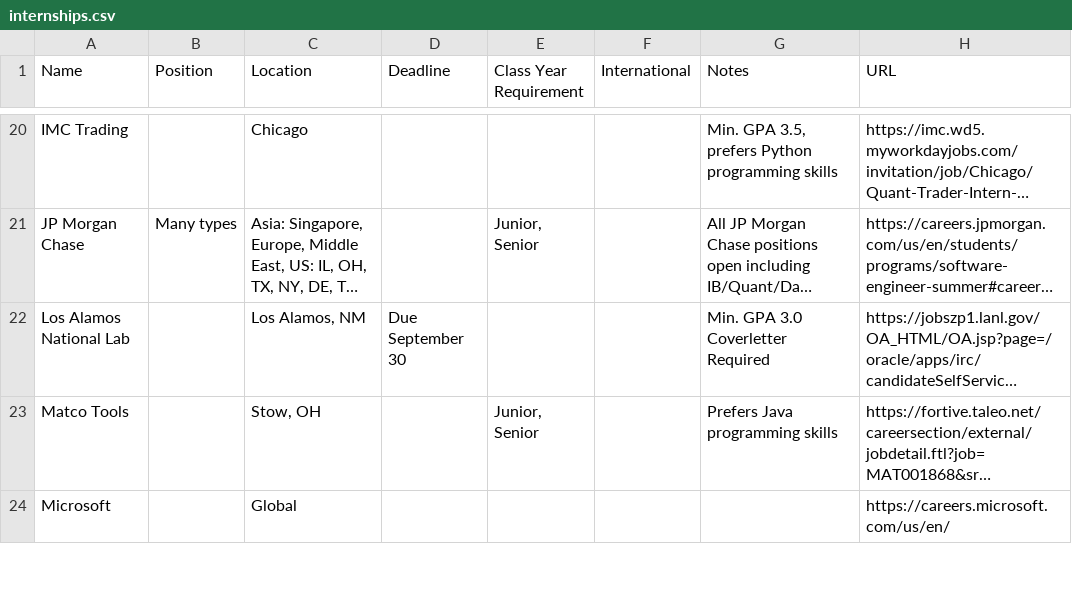
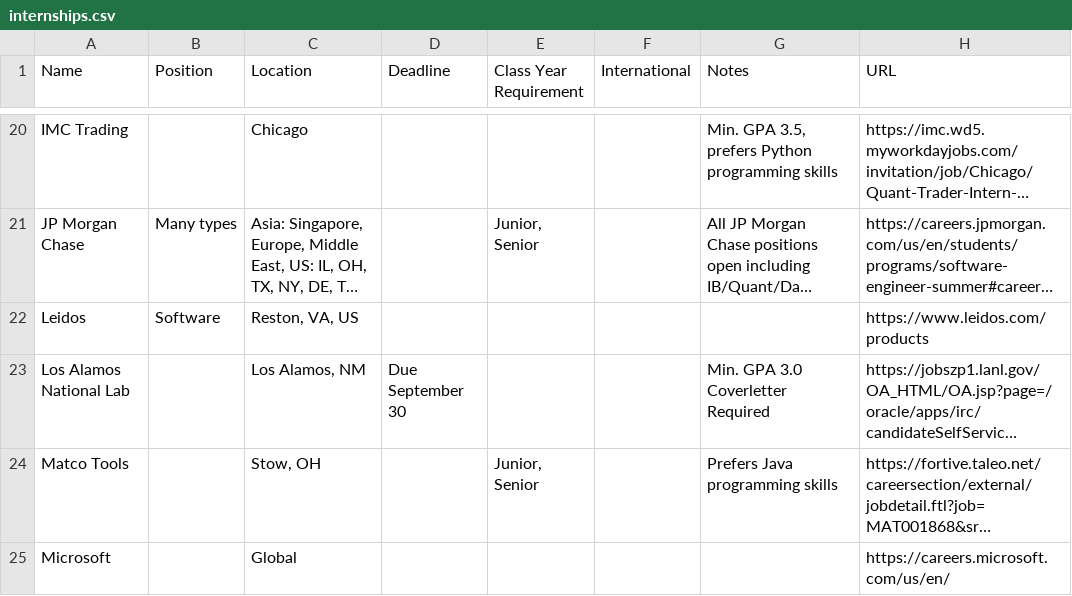
Before and after one commit to Zackhardtoname/internships, a CSV file: internships.csv, drawn as a sheet; only a part is shown, gaps mark what is left out; long unchanged cells end in …; the diff names each change by its address in the sheet, - before the commit and + after, or states it on an @@ line.

Commit message:
Update README.md Update data Add the ability to generate index markdown from the CSV file

```diff
--- a/internships.csv
+++ b/internships.csv
+row 22: Leidos | Software | Reston, VA, US |  |  |  |  | https://www.leidos.com/products
```
Also changed, not shown: 8 other files.
